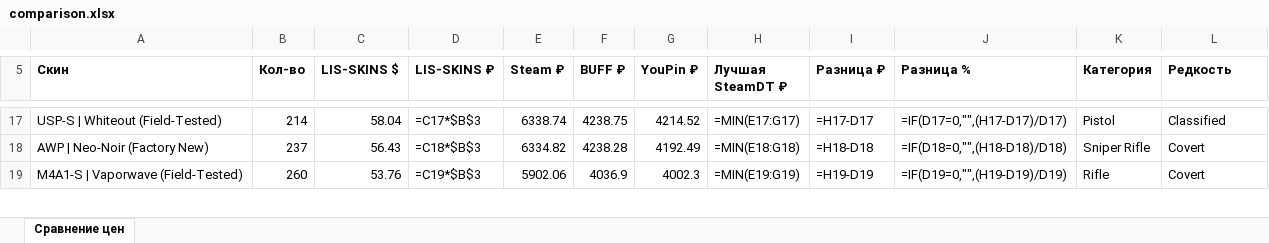
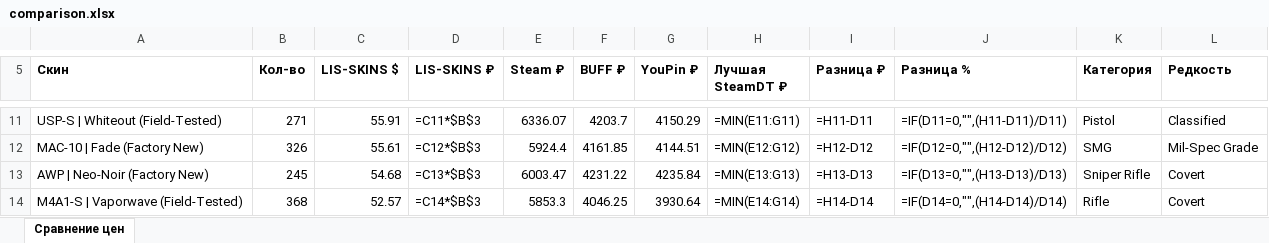
Before and after one commit to v1nkore/cs2-market-tools, an Excel workbook: lisskins-steamdt-compare/comparison.xlsx, sheet Сравнение цен, drawn as a sheet; only a part is shown, gaps mark what is left out; values as stored, in another font and other column widths than the file's, no borders; formulas without a stored value are shown as written; addresses are those after the commit; the diff covers the shown part only; the diff names each change by its address in the sheet, - before the commit and + after, or states it on an @@ line.

Commit message:
lisskins-steamdt-compare: auto-rebuild data

```diff
--- a/lisskins-steamdt-compare/comparison.xlsx (sheet Сравнение цен)
+++ b/lisskins-steamdt-compare/comparison.xlsx (sheet Сравнение цен)
-B11 (Кол-во): 214
+B11 (Кол-во): 271
-C11 (LIS-SKINS $): 58.04
+C11 (LIS-SKINS $): 55.91
-D11 (LIS-SKINS ₽): =C17*$B$3
+D11 (LIS-SKINS ₽): =C11*$B$3
-E11 (Steam ₽): 6338.74
+E11 (Steam ₽): 6336.07
-F11 (BUFF ₽): 4238.75
+F11 (BUFF ₽): 4203.7
-G11 (YouPin ₽): 4214.52
+G11 (YouPin ₽): 4150.29
-H11 (Лучшая SteamDT ₽): =MIN(E17:G17)
+H11 (Лучшая SteamDT ₽): =MIN(E11:G11)
-I11 (Разница ₽): =H17-D17
+I11 (Разница ₽): =H11-D11
-J11 (Разница %): =IF(D17=0,"",(H17-D17)/D17)
+J11 (Разница %): =IF(D11=0,"",(H11-D11)/D11)
+row 12: MAC-10 | Fade (Factory New) | 326 | 55.61 | =C12*$B$3 | 5924.4 | 4161.85 | 4144.51 | =MIN(E12:G12) | =H12-D12 | =IF(D12=0,"",(H12-D12)/D12) | SMG | Mil-Spec Grade
-B13 (Кол-во): 237
+B13 (Кол-во): 245
-C13 (LIS-SKINS $): 56.43
+C13 (LIS-SKINS $): 54.68
-D13 (LIS-SKINS ₽): =C18*$B$3
+D13 (LIS-SKINS ₽): =C13*$B$3
-E13 (Steam ₽): 6334.82
+E13 (Steam ₽): 6003.47
-F13 (BUFF ₽): 4238.28
+F13 (BUFF ₽): 4231.22
-G13 (YouPin ₽): 4192.49
+G13 (YouPin ₽): 4235.84
-H13 (Лучшая SteamDT ₽): =MIN(E18:G18)
+H13 (Лучшая SteamDT ₽): =MIN(E13:G13)
-I13 (Разница ₽): =H18-D18
+I13 (Разница ₽): =H13-D13
-J13 (Разница %): =IF(D18=0,"",(H18-D18)/D18)
+J13 (Разница %): =IF(D13=0,"",(H13-D13)/D13)
-B14 (Кол-во): 260
+B14 (Кол-во): 368
-C14 (LIS-SKINS $): 53.76
+C14 (LIS-SKINS $): 52.57
-D14 (LIS-SKINS ₽): =C19*$B$3
+D14 (LIS-SKINS ₽): =C14*$B$3
-E14 (Steam ₽): 5902.06
+E14 (Steam ₽): 5853.3
-F14 (BUFF ₽): 4036.9
+F14 (BUFF ₽): 4046.25
-G14 (YouPin ₽): 4002.3
+G14 (YouPin ₽): 3930.64
-H14 (Лучшая SteamDT ₽): =MIN(E19:G19)
+H14 (Лучшая SteamDT ₽): =MIN(E14:G14)
-I14 (Разница ₽): =H19-D19
+I14 (Разница ₽): =H14-D14
-J14 (Разница %): =IF(D19=0,"",(H19-D19)/D19)
+J14 (Разница %): =IF(D14=0,"",(H14-D14)/D14)
```
Also changed, not shown: 45 added rows, 50 removed rows and 733 edited cells elsewhere in this sheet, 2 other files.
